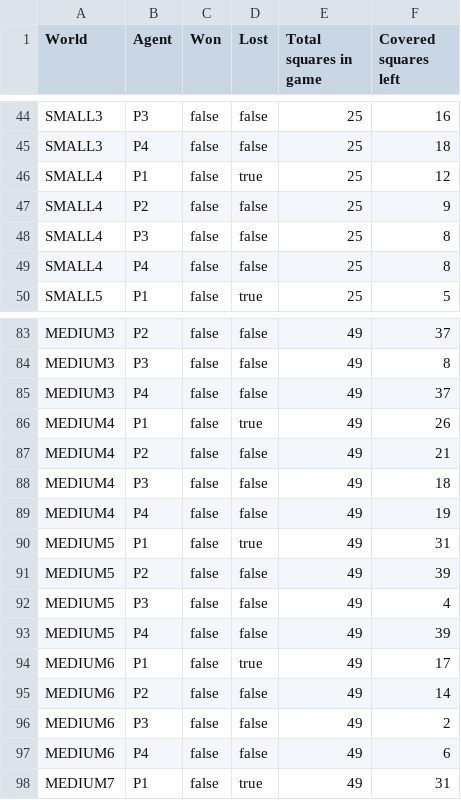
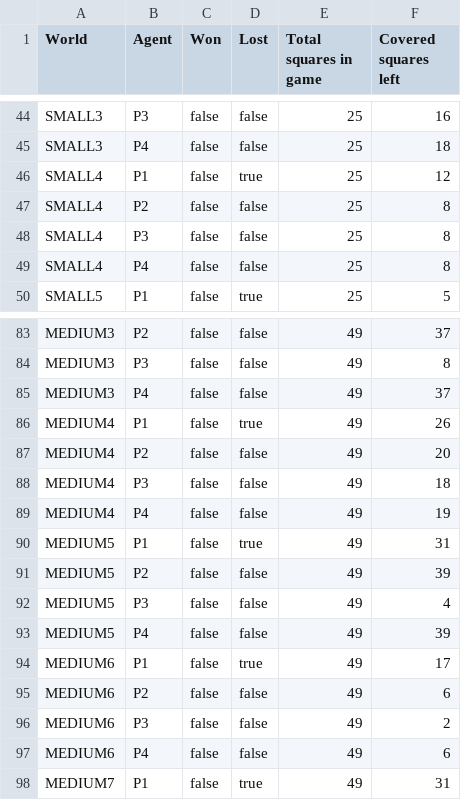
Before and after one commit to Hill11235/Uni_Minesweeper, a CSV file: SweeperResults.csv, drawn as a sheet; only a part is shown, gaps mark what is left out; the diff covers the shown part only.

```diff
--- a/SweeperResults.csv
+++ b/SweeperResults.csv
@@ -46,3 +46,3 @@ SMALL3,P4,false,false,25,18
 SMALL4,P1,false,true,25,12
-SMALL4,P2,false,false,25,9
+SMALL4,P2,false,false,25,8
 SMALL4,P3,false,false,25,8
@@ -86,3 +86,3 @@ MEDIUM3,P4,false,false,49,37
 MEDIUM4,P1,false,true,49,26
-MEDIUM4,P2,false,false,49,21
+MEDIUM4,P2,false,false,49,20
 MEDIUM4,P3,false,false,49,18
@@ -94,3 +94,3 @@ MEDIUM5,P4,false,false,49,39
 MEDIUM6,P1,false,true,49,17
-MEDIUM6,P2,false,false,49,14
+MEDIUM6,P2,false,false,49,6
 MEDIUM6,P3,false,false,49,2
```
Also changed, not shown: 20 edited cells elsewhere in this file, 7 other files.
